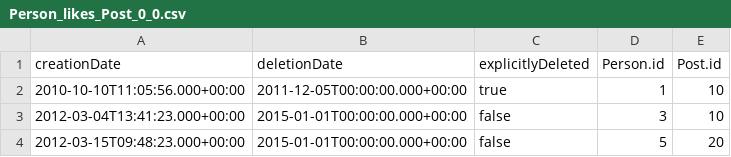
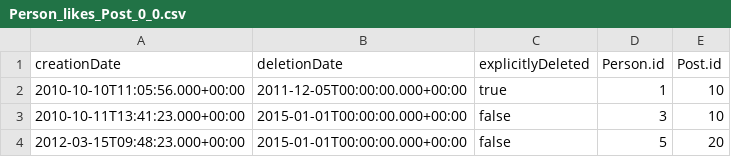
Before and after one commit to ldbc/ldbc_snb_example_data, a CSV file: data/raw/dynamic/Person_likes_Post_0_0.csv, drawn as a sheet.

Commit message:
Fixes in data to match with example figure

```diff
--- a/data/raw/dynamic/Person_likes_Post_0_0.csv
+++ b/data/raw/dynamic/Person_likes_Post_0_0.csv
@@ -2,3 +2,3 @@ creationDate|deletionDate|explicitlyDeleted|Person.id|Post.id
 2010-10-10T11:05:56.000+00:00|2011-12-05T00:00:00.000+00:00|true|1|10
-2012-03-04T13:41:23.000+00:00|2015-01-01T00:00:00.000+00:00|false|3|10
+2010-10-11T13:41:23.000+00:00|2015-01-01T00:00:00.000+00:00|false|3|10
 2012-03-15T09:48:23.000+00:00|2015-01-01T00:00:00.000+00:00|false|5|20
```
Also changed, not shown: 1 other file.
